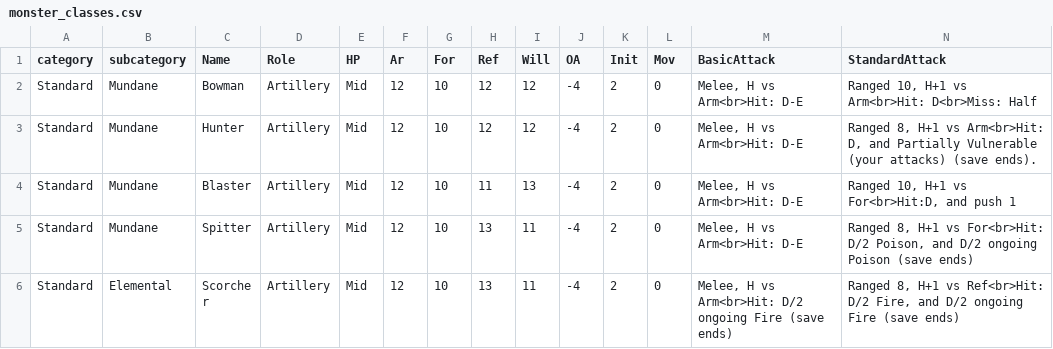
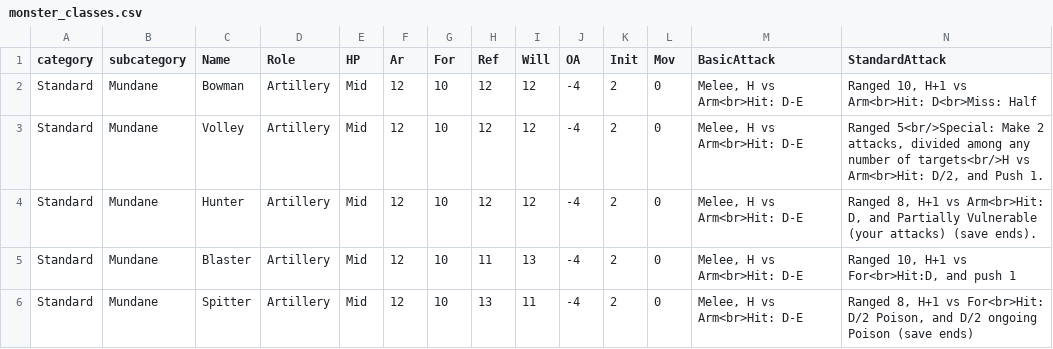
Before and after one commit to capelastegui/sfrpg, a CSV file: inst/raw/monsters/monster_classes.csv, drawn as a sheet; only a part is shown; the shorter side is filled out with more unchanged rows; rows hold the shown columns only; the diff covers the shown part only; the diff names each change by its address in the sheet, - before the commit and + after, or states it on an @@ line.

```diff
--- a/inst/raw/monsters/monster_classes.csv
+++ b/inst/raw/monsters/monster_classes.csv
+row 3: Standard | Mundane | Volley | Artillery | Mid | 12 | 10 | 12 | 12 | -4 | 2 | 0 | Melee, H vs Arm<br>Hit: D-E | Ranged 5<br/>Special: Make 2 attacks, divided among any number of targets<br/>H vs Arm<br>Hit: D/2, and Push 1.
```
Also changed, not shown: 9 added rows and 5 edited cells elsewhere in this file, inst/raw/monsters/monster_races.csv, 3 other files.
